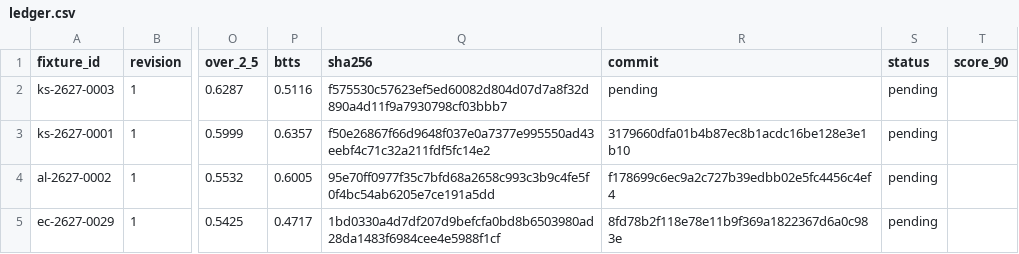
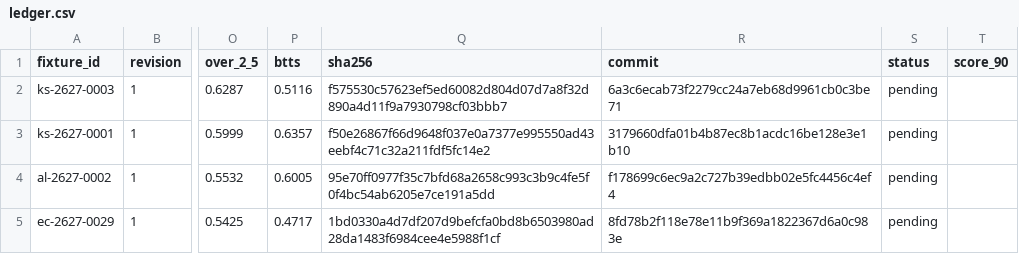
Before and after one commit to thetouchlineatlas-com/ledger, a CSV file: ledger.csv, drawn as a sheet; only a part is shown, gaps mark what is left out; the diff names each change by its address in the sheet, - before the commit and + after, or states it on an @@ line.

Commit message:
Ledger 2026-11-26T16:11:12Z

```diff
--- a/ledger.csv
+++ b/ledger.csv
-R2 (commit): pending
+R2 (commit): 6a3c6ecab73f2279cc24a7eb68d9961cb0c3be71
```
Also changed, not shown: 2 other files.
